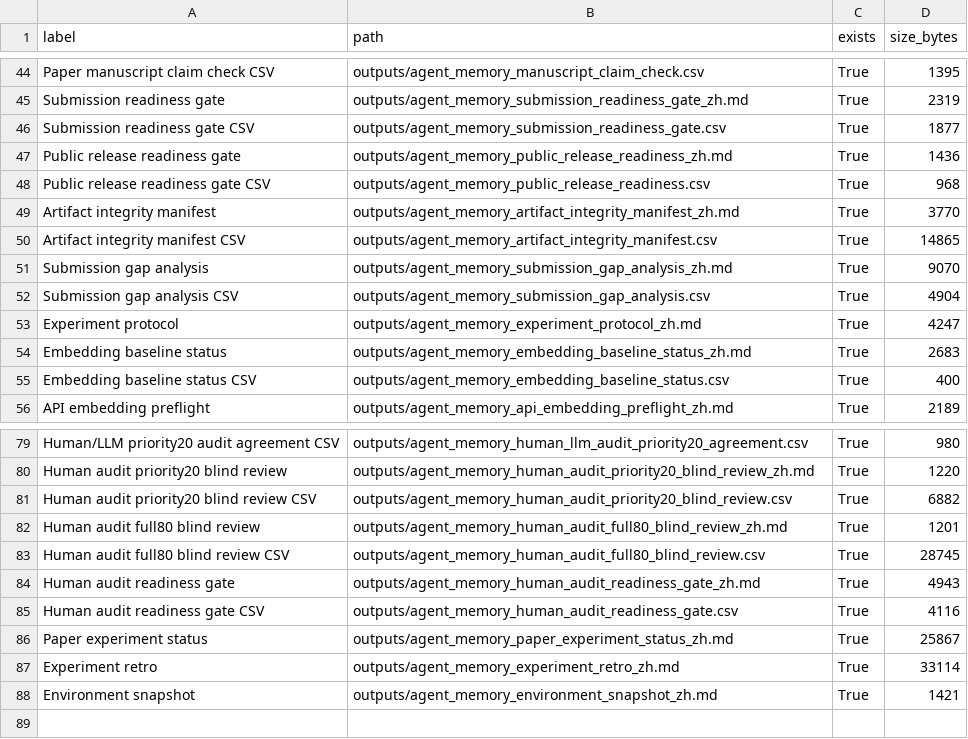
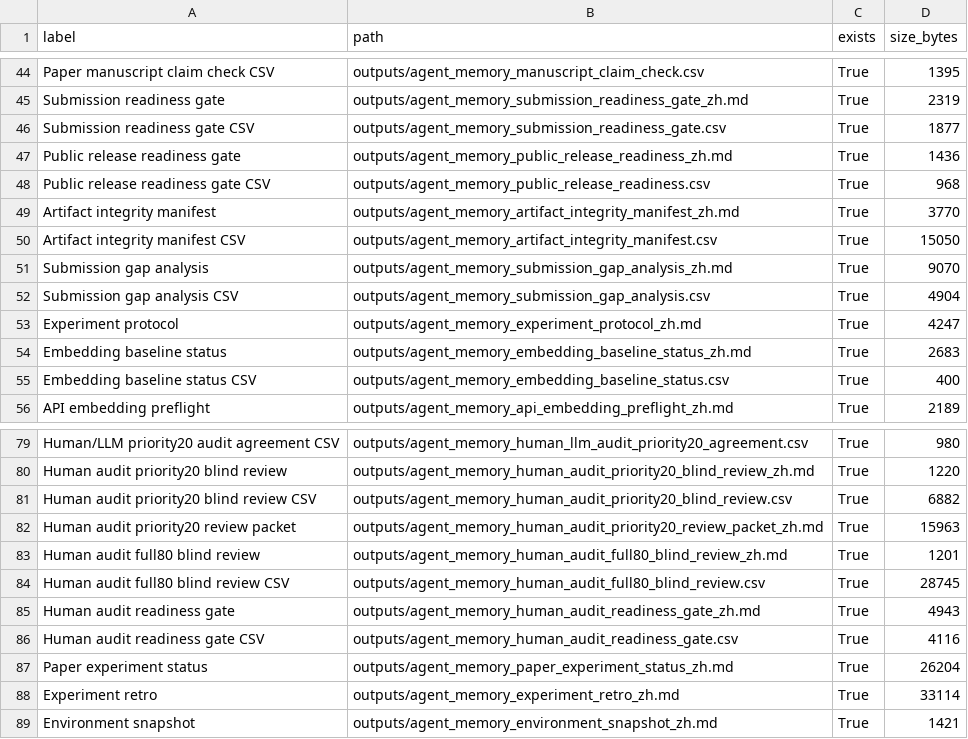
Before and after one commit to bai9yu/agent-memory-experiment, a CSV file: outputs/agent_memory_reproducibility_artifacts.csv, drawn as a sheet; only a part is shown, gaps mark what is left out.

```diff
--- a/outputs/agent_memory_reproducibility_artifacts.csv
+++ b/outputs/agent_memory_reproducibility_artifacts.csv
@@ -49,3 +49,3 @@ Public release readiness gate CSV,outputs/agent_memory_public_release_readiness.
 Artifact integrity manifest,outputs/agent_memory_artifact_integrity_manifest_zh.md,True,3770
-Artifact integrity manifest CSV,outputs/agent_memory_artifact_integrity_manifest.csv,True,14865
+Artifact integrity manifest CSV,outputs/agent_memory_artifact_integrity_manifest.csv,True,15050
 Submission gap analysis,outputs/agent_memory_submission_gap_analysis_zh.md,True,9070
@@ -81,2 +81,3 @@ Human audit priority20 blind review,outputs/agent_memory_human_audit_priority20_
 Human audit priority20 blind review CSV,outputs/agent_memory_human_audit_priority20_blind_review.csv,True,6882
+Human audit priority20 review packet,outputs/agent_memory_human_audit_priority20_review_packet_zh.md,True,15963
 Human audit full80 blind review,outputs/agent_memory_human_audit_full80_blind_review_zh.md,True,1201
@@ -85,3 +86,3 @@ Human audit readiness gate,outputs/agent_memory_human_audit_readiness_gate_zh.md
 Human audit readiness gate CSV,outputs/agent_memory_human_audit_readiness_gate.csv,True,4116
-Paper experiment status,outputs/agent_memory_paper_experiment_status_zh.md,True,25867
+Paper experiment status,outputs/agent_memory_paper_experiment_status_zh.md,True,26204
 Experiment retro,outputs/agent_memory_experiment_retro_zh.md,True,33114
```
Also changed, not shown: outputs/agent_memory_artifact_integrity_manifest.csv, outputs/agent_memory_submission_readiness_gate.csv, 8 other files.
